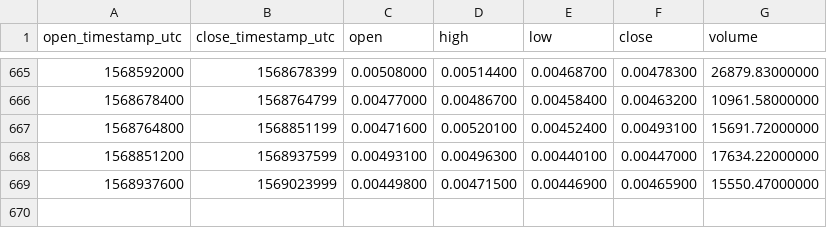
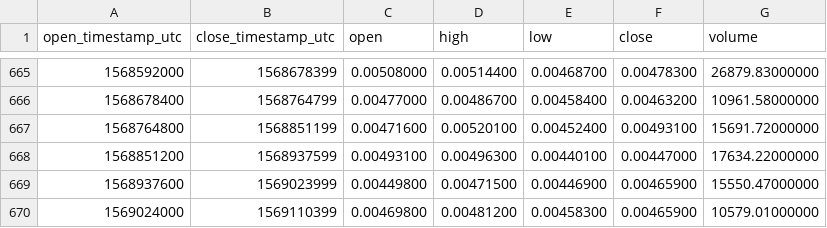
Before and after one commit to cryptobigbro/binance-LSKETH, a CSV file: binance-LSKETH-1d.csv, drawn as a sheet; only a part is shown, gaps mark what is left out.

Commit message:
Update OHLCV data.

```diff
--- a/binance-LSKETH-1d.csv
+++ b/binance-LSKETH-1d.csv
@@ -669 +669,2 @@ open_timestamp_utc,close_timestamp_utc,open,high,low,close,volume
 1568937600,1569023999,0.00449800,0.00471500,0.00446900,0.00465900,15550.47000000
+1569024000,1569110399,0.00469800,0.00481200,0.00458300,0.00465900,10579.01000000
```
Also changed, not shown: 1 other file.
